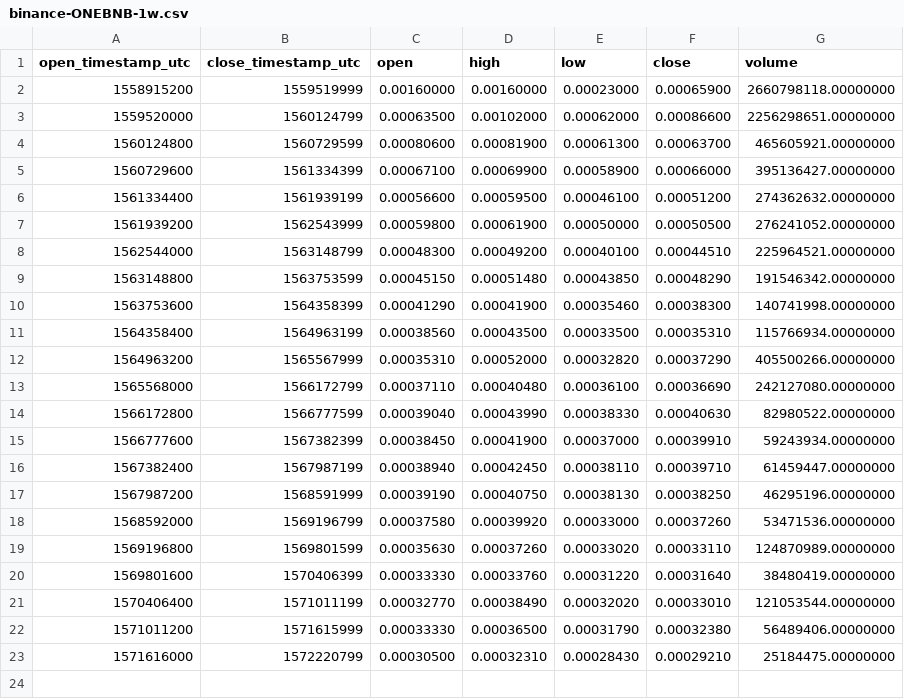
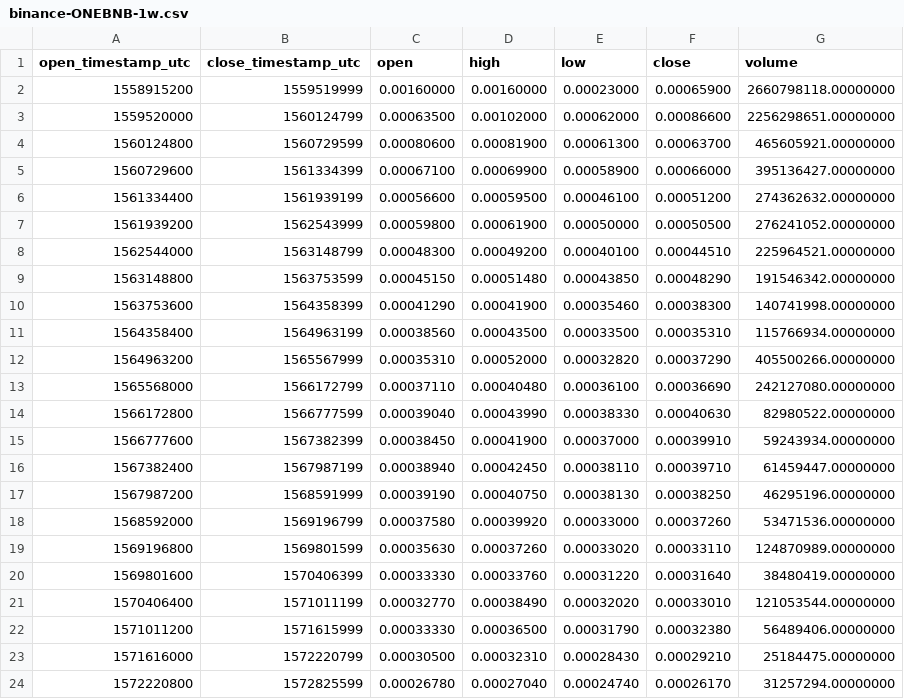
Before and after one commit to cryptobigbro/binance-ONEBNB, a CSV file: binance-ONEBNB-1w.csv, drawn as a sheet; the diff names each change by its address in the sheet, - before the commit and + after, or states it on an @@ line.

```diff
--- a/binance-ONEBNB-1w.csv
+++ b/binance-ONEBNB-1w.csv
+row 24: 1572220800 | 1572825599 | 0.00026780 | 0.00027040 | 0.00024740 | 0.00026170 | 31257294.00000000
```
Also changed, not shown: binance-ONEBNB-1d.csv, binance-ONEBNB-1h.csv.
